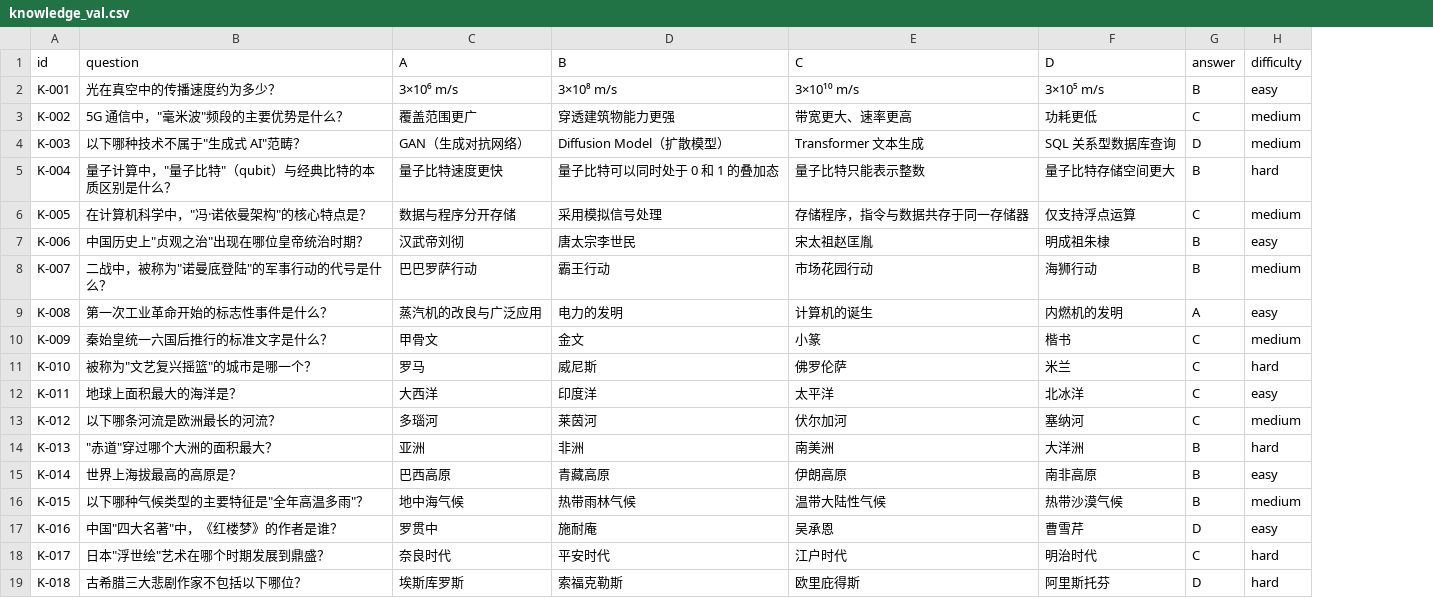
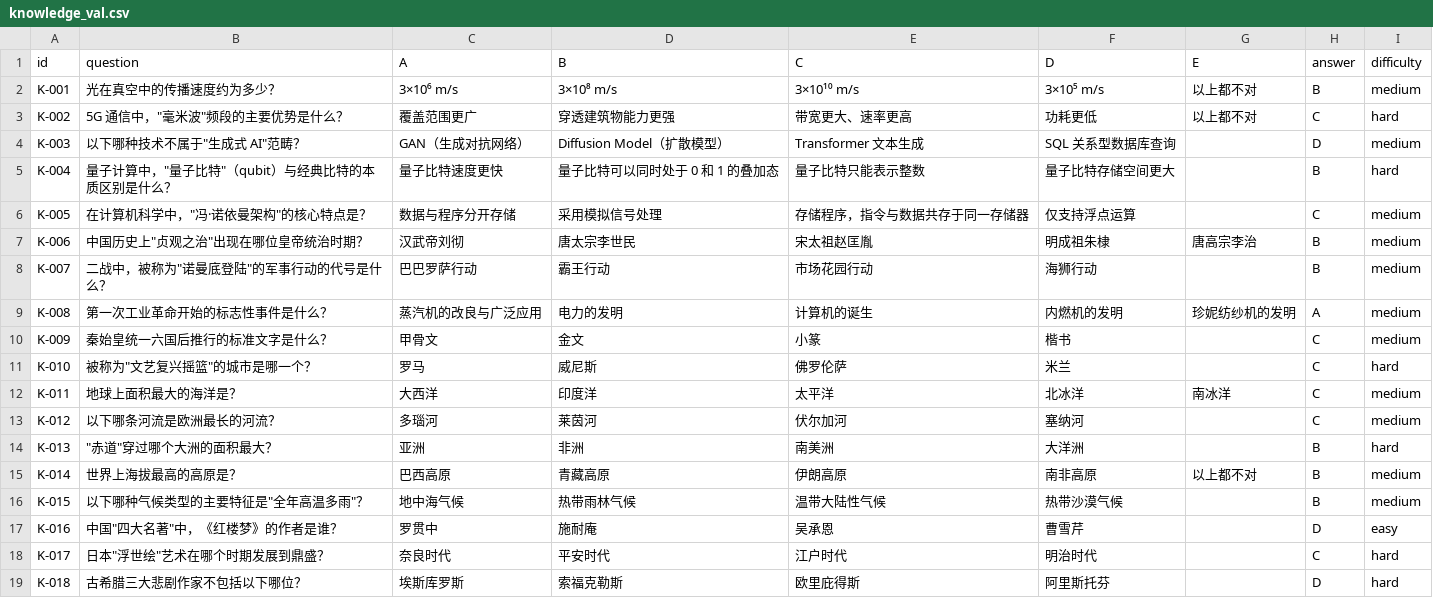
Before and after one commit to hllwld/llm-eval-project, a CSV file: data/custom_testset/mcq/knowledge_val.csv, drawn as a sheet; only a part is shown; addresses are those after the commit; the diff names each change by its address in the sheet, - before the commit and + after, or states it on an @@ line.

```diff
--- a/data/custom_testset/mcq/knowledge_val.csv
+++ b/data/custom_testset/mcq/knowledge_val.csv
+column G (E), rows 2-15: 以上都不对 | 以上都不对 |  |  |  | 唐高宗李治 |  | 珍妮纺纱机的发明 |  |  | 南冰洋 |  |  | 以上都不对
-I2 (difficulty): easy
+I2 (difficulty): medium
-I3 (difficulty): medium
+I3 (difficulty): hard
-I7 (difficulty): easy
+I7 (difficulty): medium
-I9 (difficulty): easy
+I9 (difficulty): medium
-I12 (difficulty): easy
+I12 (difficulty): medium
-I15 (difficulty): easy
+I15 (difficulty): medium
```
Also changed, not shown: data/custom_testset/mcq/security_val.csv, 11 other files.
